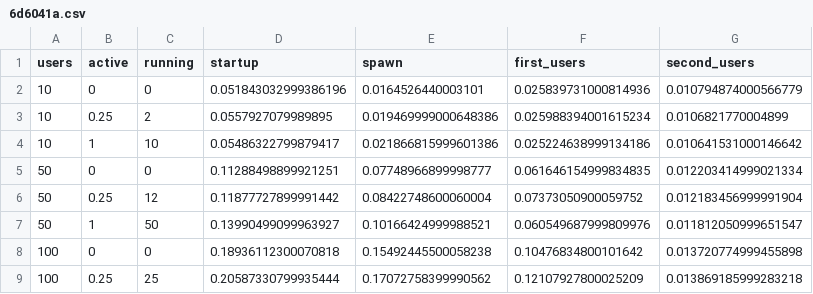
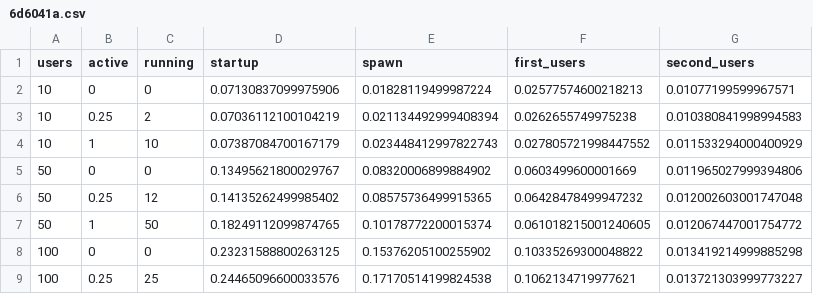
Before and after one commit to minrk/jupyterhub-bench, a CSV file: 6d6041a.csv, drawn as a sheet; only a part is shown; the diff covers the shown part only.

```diff
--- a/6d6041a.csv
+++ b/6d6041a.csv
@@ -1,9 +1,9 @@
 users,active,running,startup,spawn,first_users,second_users
-10,0,0,0.051843032999386196,0.0164526440003101,0.025839731000814936,0.010794874000566779
-10,0.25,2,0.0557927079989895,0.019469999000648386,0.025988394001615234,0.0106821770004899
-10,1,10,0.05486322799879417,0.021866815999601386,0.025224638999134186,0.010641531000146642
-50,0,0,0.11288498899921251,0.07748966899998777,0.061646154999834835,0.012203414999021334
-50,0.25,12,0.11877727899991442,0.08422748600060004,0.07373050900059752,0.012183456999991904
-50,1,50,0.13990499099963927,0.10166424999988521,0.060549687999809976,0.011812050999651547
-100,0,0,0.18936112300070818,0.15492445500058238,0.10476834800101642,0.013720774999455898
-100,0.25,25,0.20587330799935444,0.17072758399990562,0.12107927800025209,0.013869185999283218
+10,0,0,0.07130837099975906,0.01828119499987224,0.02577574600218213,0.01077199599967571
+10,0.25,2,0.07036112100104219,0.021134492999408394,0.0262655749975238,0.010380841998994583
+10,1,10,0.07387084700167179,0.023448412997822743,0.027805721998447552,0.011533294000400929
+50,0,0,0.13495621800029767,0.08320006899884902,0.0603499600001669,0.011965027999394806
+50,0.25,12,0.14135262499985402,0.08575736499915365,0.06428478499947232,0.012002603001747048
+50,1,50,0.18249112099874765,0.10178772200015374,0.061018215001240605,0.012067447001754772
+100,0,0,0.23231588800263125,0.15376205100255902,0.10335269300048822,0.013419214999885298
+100,0.25,25,0.24465096600033576,0.17170514199824538,0.1062134719977621,0.013721303999773227
```
Also changed, not shown: 52 edited cells elsewhere in this file, 0315dd5.csv, 06fb94b.csv, 5 other files.
